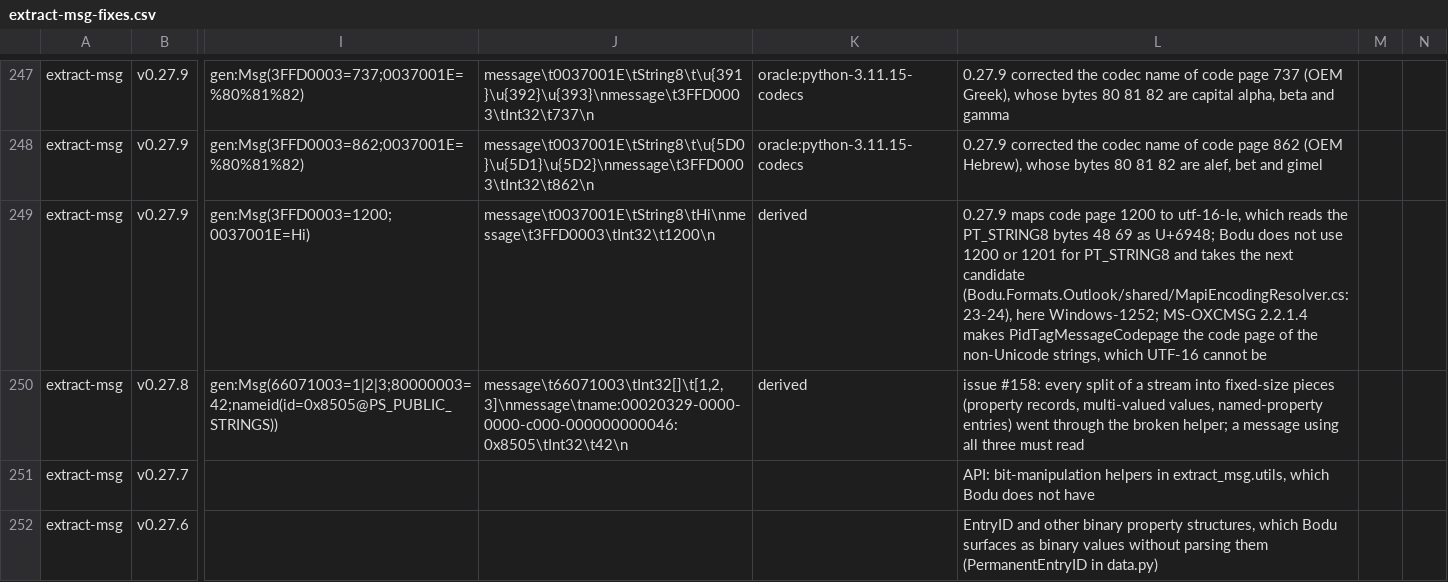
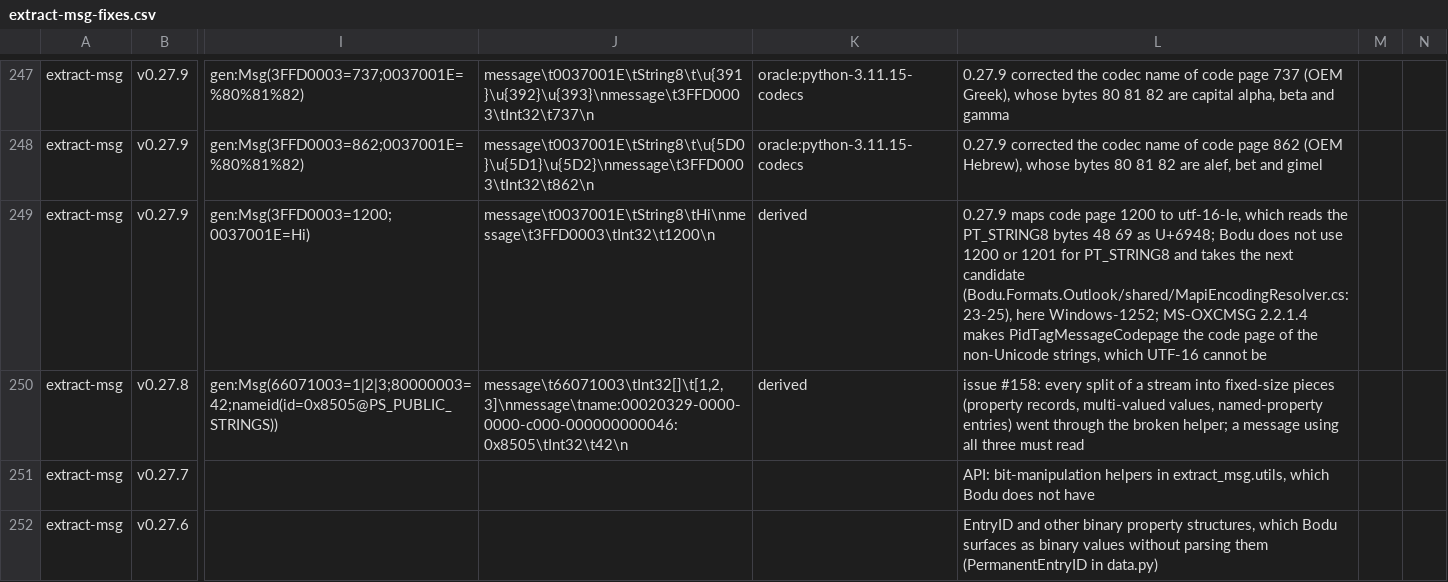
Before and after one commit to bslater/bodu, a CSV file: corpus/msg/fixes/extract-msg-fixes.csv, drawn as a sheet; only a part is shown, gaps mark what is left out; the diff names each change by its address in the sheet, - before the commit and + after, or states it on an @@ line.

```diff
--- a/corpus/msg/fixes/extract-msg-fixes.csv
+++ b/corpus/msg/fixes/extract-msg-fixes.csv
-L249: …next candidate (Bodu.Formats.Outlook/shared/MapiEncodingResolver.cs:23-24), here Windows-1252;…
+L249: …next candidate (Bodu.Formats.Outlook/shared/MapiEncodingResolver.cs:23-25), here Windows-1252;…
```
Also changed, not shown: 3 other files.
